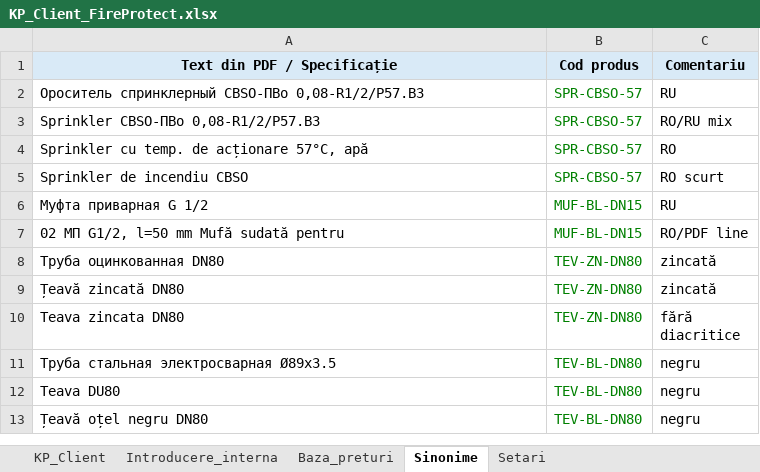
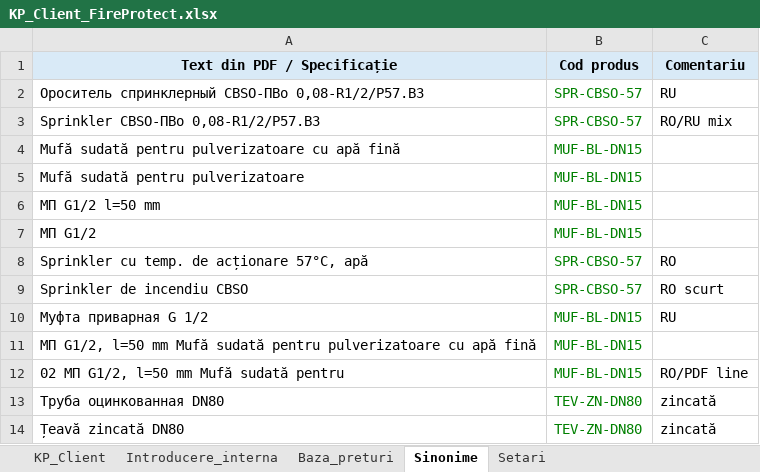
Before and after one commit to vbuzadji-boop/fireprotect-kp-bot, an Excel workbook: KP_Client_FireProtect.xlsx, sheet Sinonime, drawn as a sheet; only a part is shown; the shorter side is filled out with more unchanged rows; values as stored, in another font and other column widths than the file's, no borders; the diff names each change by its address in the sheet, - before the commit and + after, or states it on an @@ line.

Commit message:
add mufa synonym

```diff
--- a/KP_Client_FireProtect.xlsx (sheet Sinonime)
+++ b/KP_Client_FireProtect.xlsx (sheet Sinonime)
+row 4: Mufă sudată pentru pulverizatoare cu apă fină | MUF-BL-DN15
+row 5: Mufă sudată pentru pulverizatoare | MUF-BL-DN15
+row 6: МП G1/2 l=50 mm | MUF-BL-DN15
+row 7: МП G1/2 | MUF-BL-DN15
+row 11: МП G1/2, l=50 mm Mufă sudată pentru pulverizatoare cu apă fină | MUF-BL-DN15
```
Also changed, not shown: sheet Baza_preturi.
